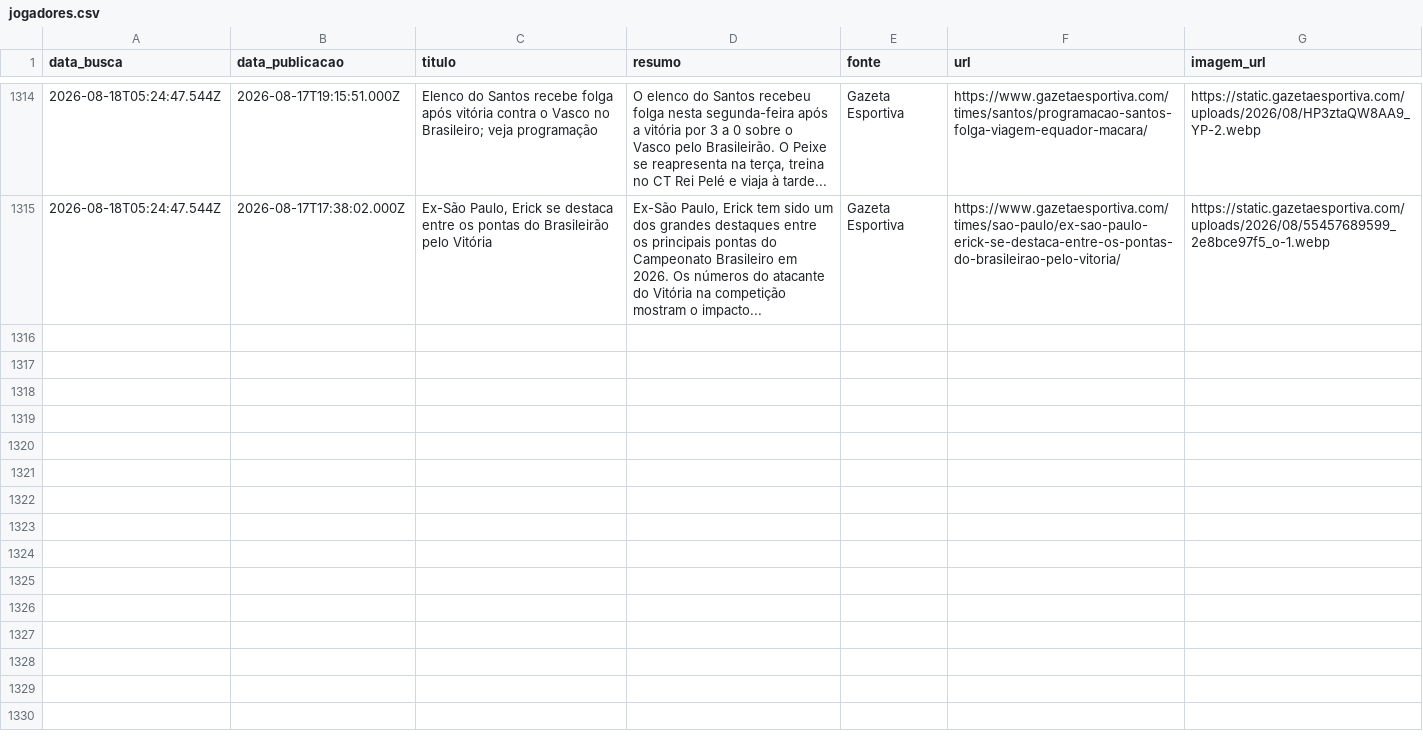
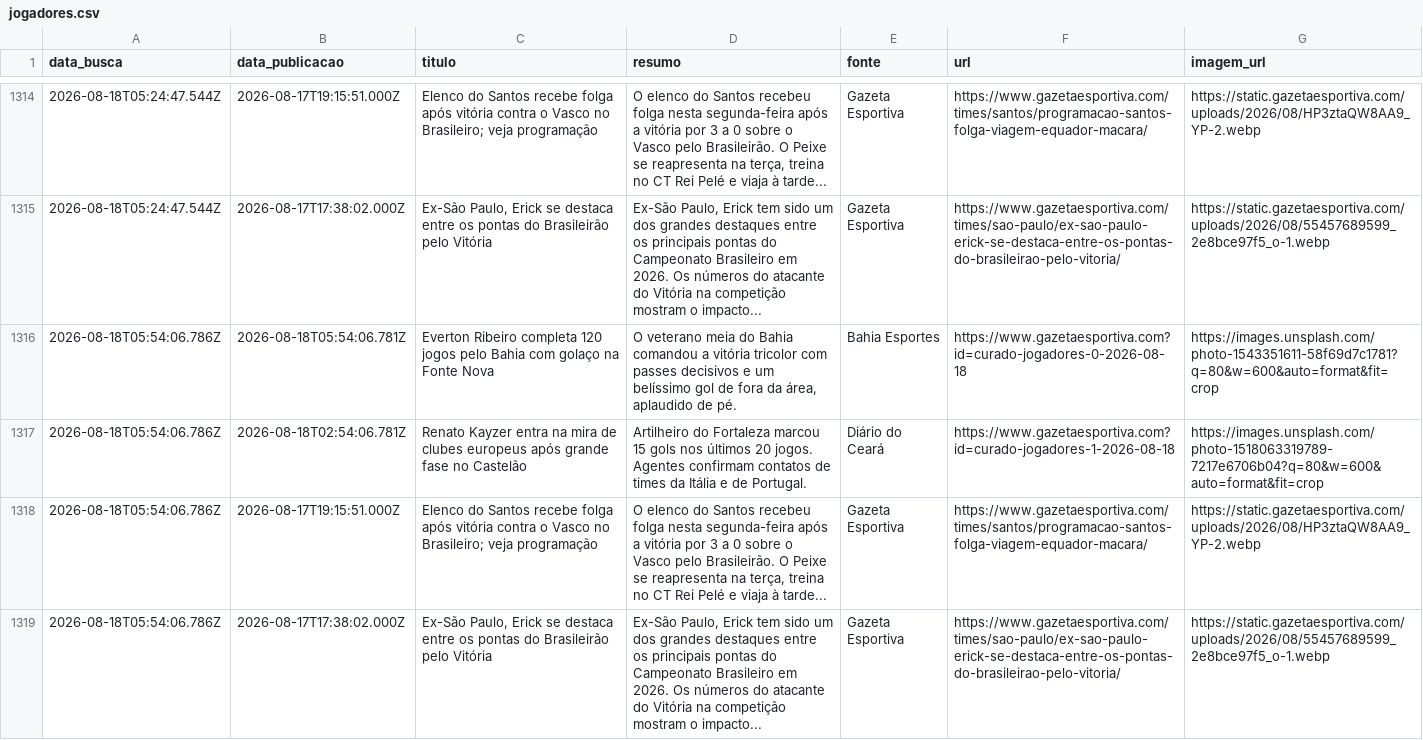
Before and after one commit to yuriluna85/boleragem-nordestina, a CSV file: DATA/2026/08/jogadores/jogadores.csv, drawn as a sheet; only a part is shown, gaps mark what is left out; the diff names each change by its address in the sheet, - before the commit and + after, or states it on an @@ line.

Commit message:
editorial: curadoria diária de notícias futebolísticas do Nordeste [skip ci]

```diff
--- a/DATA/2026/08/jogadores/jogadores.csv
+++ b/DATA/2026/08/jogadores/jogadores.csv
+row 1316: 2026-08-18T05:54:06.786Z | 2026-08-18T05:54:06.781Z | Everton Ribeiro completa 120 jogos pelo Bahia com golaço na Fonte Nova | O veterano meia do Bahia comandou a vitória tricolor com passes decisivos e um belíssimo gol de fora da área, aplaudido de pé. | Bahia Esportes | https://www.gazetaesportiva.com?id=curado-jogadores-0-2026-08-18 | https://images.unsplash.com/photo-1543351611-58f69d7c1781?q=80&w=600&auto=format&fit=crop
+row 1317: 2026-08-18T05:54:06.786Z | 2026-08-18T02:54:06.781Z | Renato Kayzer entra na mira de clubes europeus após grande fase no Castelão | Artilheiro do Fortaleza marcou 15 gols nos últimos 20 jogos. Agentes confirmam contatos de times da Itália e de Portugal. | Diário do Ceará | https://www.gazetaesportiva.com?id=curado-jogadores-1-2026-08-18 | https://images.unsplash.com/photo-1518063319789-7217e6706b04?q=80&w=600&auto=format&fit=crop
+row 1318: 2026-08-18T05:54:06.786Z | 2026-08-17T19:15:51.000Z | Elenco do Santos recebe folga após vitória contra o Vasco no Brasileiro; veja programação | O elenco do Santos recebeu folga nesta segunda-feira após a vitória por 3 a 0 sobre o Vasco pelo Brasileirão. O Peixe se reapresenta na terça, treina no CT Rei Pelé e viaja à tarde... | Gazeta Esportiva | https://www.gazetaesportiva.com/times/santos/programacao-santos-folga-viagem-equador-macara/ | https://static.gazetaesportiva.com/uploads/2026/08/HP3ztaQW8AA9_YP-2.webp
+row 1319: 2026-08-18T05:54:06.786Z | 2026-08-17T17:38:02.000Z | Ex-São Paulo, Erick se destaca entre os pontas do Brasileirão pelo Vitória | Ex-São Paulo, Erick tem sido um dos grandes destaques entre os principais pontas do Campeonato Brasileiro em 2026. Os números do atacante do Vitória na competição mostram o impacto... | Gazeta Esportiva | https://www.gazetaesportiva.com/times/sao-paulo/ex-sao-paulo-erick-se-destaca-entre-os-pontas-do-brasileirao-pelo-vitoria/ | https://static.gazetaesportiva.com/uploads/2026/08/55457689599_2e8bce97f5_o-1.webp
```
Also changed, not shown: DATA/2026/08/feminino/feminino.csv, 3 other files.
